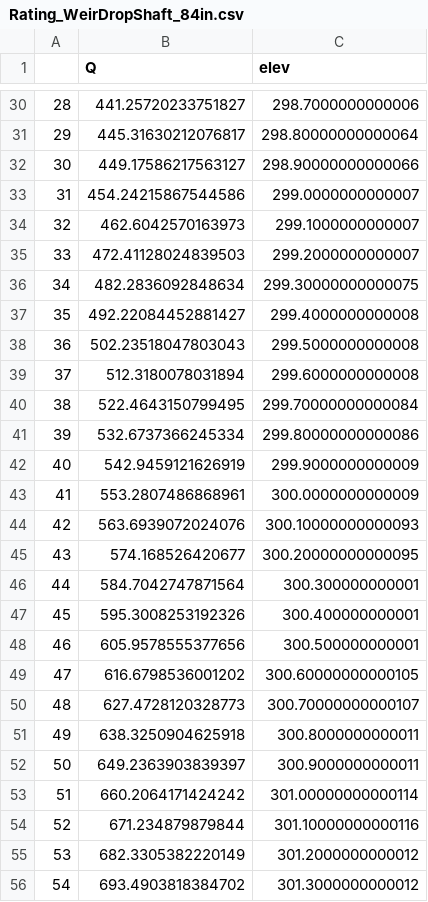
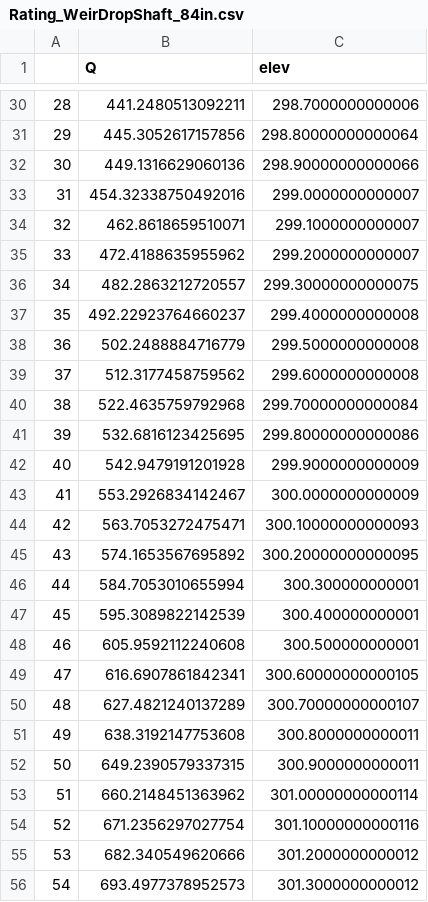
Before and after one commit to kckuei/outlet-hydraulics, a CSV file: Rating_WeirDropShaft_84in.csv, drawn as a sheet; only a part is shown, gaps mark what is left out; the diff covers the shown part only.

```diff
--- a/Rating_WeirDropShaft_84in.csv
+++ b/Rating_WeirDropShaft_84in.csv
@@ -30,27 +30,27 @@
-28,441.25720233751827,298.7000000000006
-29,445.31630212076817,298.80000000000064
-30,449.17586217563127,298.90000000000066
-31,454.24215867544586,299.0000000000007
-32,462.6042570163973,299.1000000000007
-33,472.41128024839503,299.2000000000007
-34,482.2836092848634,299.30000000000075
-35,492.22084452881427,299.4000000000008
-36,502.23518047803043,299.5000000000008
-37,512.3180078031894,299.6000000000008
-38,522.4643150799495,299.70000000000084
-39,532.6737366245334,299.80000000000086
-40,542.9459121626919,299.9000000000009
-41,553.2807486868961,300.0000000000009
-42,563.6939072024076,300.10000000000093
-43,574.168526420677,300.20000000000095
-44,584.7042747871564,300.300000000001
-45,595.3008253192326,300.400000000001
-46,605.9578555377656,300.500000000001
-47,616.6798536001202,300.60000000000105
-48,627.4728120328773,300.70000000000107
-49,638.3250904625918,300.8000000000011
-50,649.2363903839397,300.9000000000011
-51,660.2064171424242,301.00000000000114
-52,671.234879879844,301.10000000000116
-53,682.3305382220149,301.2000000000012
-54,693.4903818384702,301.3000000000012
+28,441.2480513092211,298.7000000000006
+29,445.3052617157856,298.80000000000064
+30,449.1316629060136,298.90000000000066
+31,454.32338750492016,299.0000000000007
+32,462.8618659510071,299.1000000000007
+33,472.4188635955962,299.2000000000007
+34,482.2863212720557,299.30000000000075
+35,492.22923764660237,299.4000000000008
+36,502.2488884716779,299.5000000000008
+37,512.3177458759562,299.6000000000008
+38,522.4635759792968,299.70000000000084
+39,532.6816123425695,299.80000000000086
+40,542.9479191201928,299.9000000000009
+41,553.2926834142467,300.0000000000009
+42,563.7053272475471,300.10000000000093
+43,574.1653567695892,300.20000000000095
+44,584.7053010655994,300.300000000001
+45,595.3089822142539,300.400000000001
+46,605.9592112240608,300.500000000001
+47,616.6907861842341,300.60000000000105
+48,627.4821240137289,300.70000000000107
+49,638.3192147753608,300.8000000000011
+50,649.2390579337315,300.9000000000011
+51,660.2148451363962,301.00000000000114
+52,671.2356297027754,301.10000000000116
+53,682.340549620666,301.2000000000012
+54,693.4977378952573,301.3000000000012
```
Also changed, not shown: 44 edited cells elsewhere in this file, Rating_WeirDropShaft_60in.csv, Rating_WeirDropShaft_72in.csv, 2 other files.
